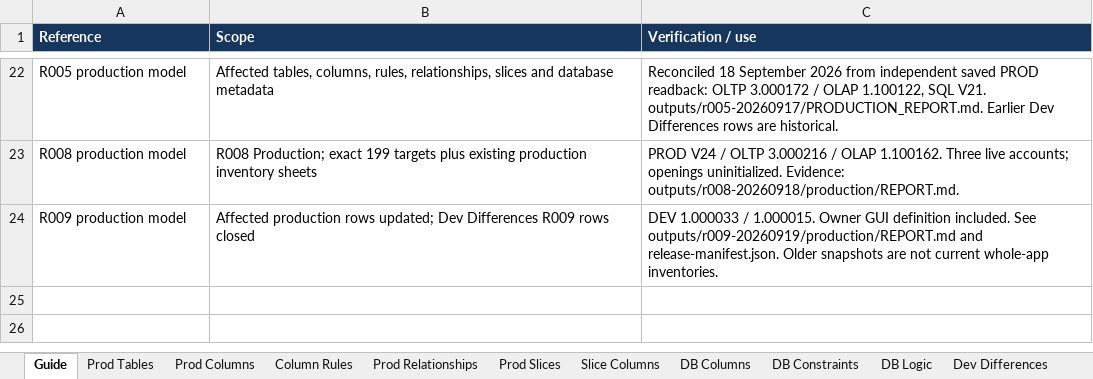
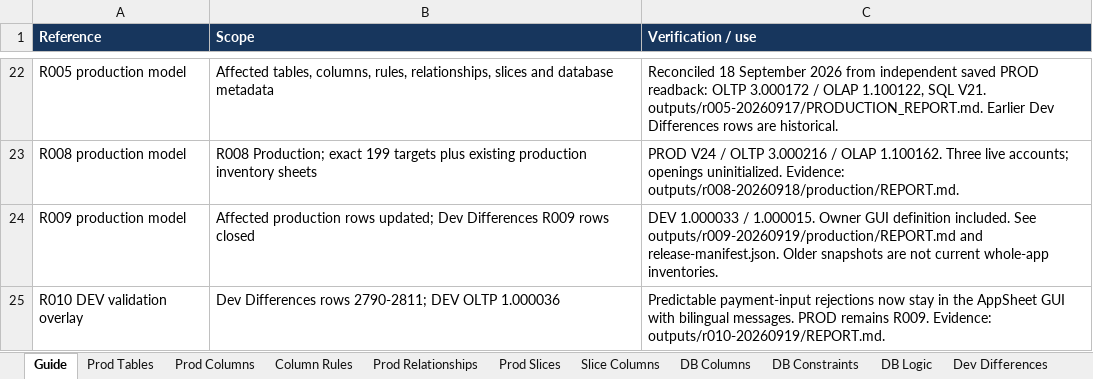
Before and after one commit to welct0407/MW-Credit-App, an Excel workbook: Documents/AppSheet_Data_Dictionary.xlsx, sheet Guide, drawn as a sheet; only a part is shown, gaps mark what is left out; values as stored, in another font and other column widths than the file's, no borders; the diff names each change by its address in the sheet, - before the commit and + after, or states it on an @@ line.

Commit message:
Implement R010 AppSheet payment validation

```diff
--- a/Documents/AppSheet_Data_Dictionary.xlsx (sheet Guide)
+++ b/Documents/AppSheet_Data_Dictionary.xlsx (sheet Guide)
+row 25: R010 DEV validation overlay | Dev Differences rows 2790-2811; DEV OLTP 1.000036 | Predictable payment-input rejections now stay in the AppSheet GUI with bilingual messages. PROD remains R009. Evidence: outputs/r010-20260919/REPORT.md.
```
Also changed, not shown: sheet Dev Differences, 11 other files.
